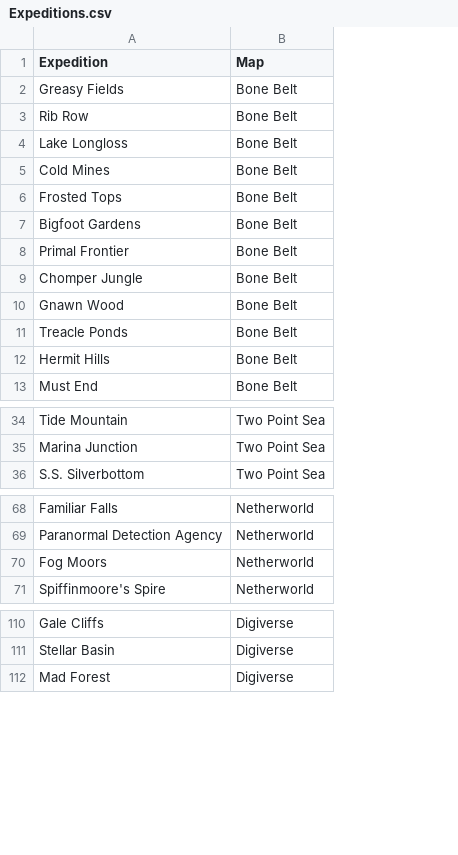
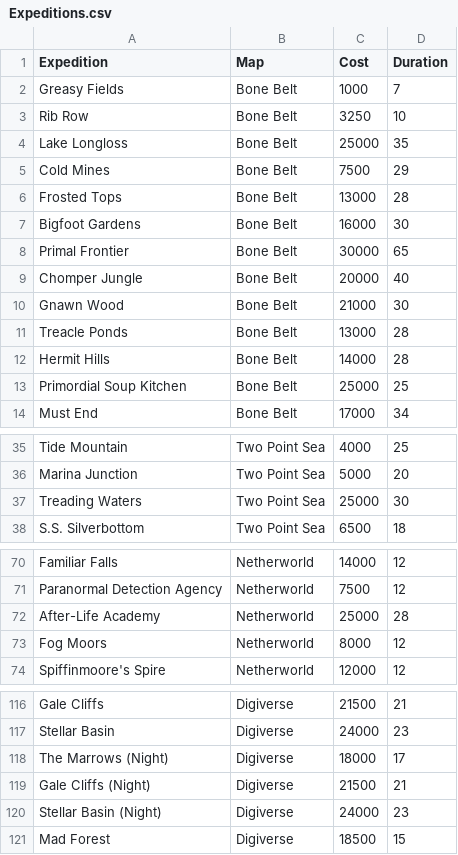
Before and after one commit to joeristoef/two-point-planner, a CSV file: public/Expeditions.csv, drawn as a sheet; only a part is shown, gaps mark what is left out; the diff covers the shown part only; the diff names each change by its address in the sheet, - before the commit and + after, or states it on an @@ line.

Commit message:
data: Add new expeditions and rewards to CSV datasets
- Added 7 new expeditions to Expeditions.csv (166 total)
- Updated ExpeditionEvents.csv with new event data
- Added new rewards to ExpeditionRewardTypes.csv (391 total rewards)
- Updated skill and staff requirements accordingly
- All data validated and ready for production

```diff
--- a/public/Expeditions.csv
+++ b/public/Expeditions.csv
+column C (Cost), rows 2-12: 1000 | 3250 | 25000 | 7500 | 13000 | 16000 | 30000 | 20000 | 21000 | 13000 | 14000; row 14: 17000; rows 35-36: 4000 | 5000; row 38: 6500; rows 70-71: 14000 | 7500; rows 73-74: 8000 | 12000; rows 116-117: 21500 | 24000; row 121: 18500
+column D (Duration), rows 2-12: 7 | 10 | 35 | 29 | 28 | 30 | 65 | 40 | 30 | 28 | 28; row 14: 34; rows 35-36: 25 | 20; row 38: 18; rows 70-71: 12 | 12; rows 73-74: 12 | 12; rows 116-117: 21 | 23; row 121: 15
+row 13: Primordial Soup Kitchen | Bone Belt | 25000 | 25
+row 37: Treading Waters | Two Point Sea | 25000 | 30
+row 72: After-Life Academy | Netherworld | 25000 | 28
+row 118: The Marrows (Night) | Digiverse | 18000 | 17
+row 119: Gale Cliffs (Night) | Digiverse | 21500 | 21
+row 120: Stellar Basin (Night) | Digiverse | 24000 | 23
```
Also changed, not shown: 3 added rows, 1 removed row and 1 edited cell elsewhere in this file, public/ExpeditionEvents.csv, public/ExpeditionRewardTypes.csv, 1 other file.
